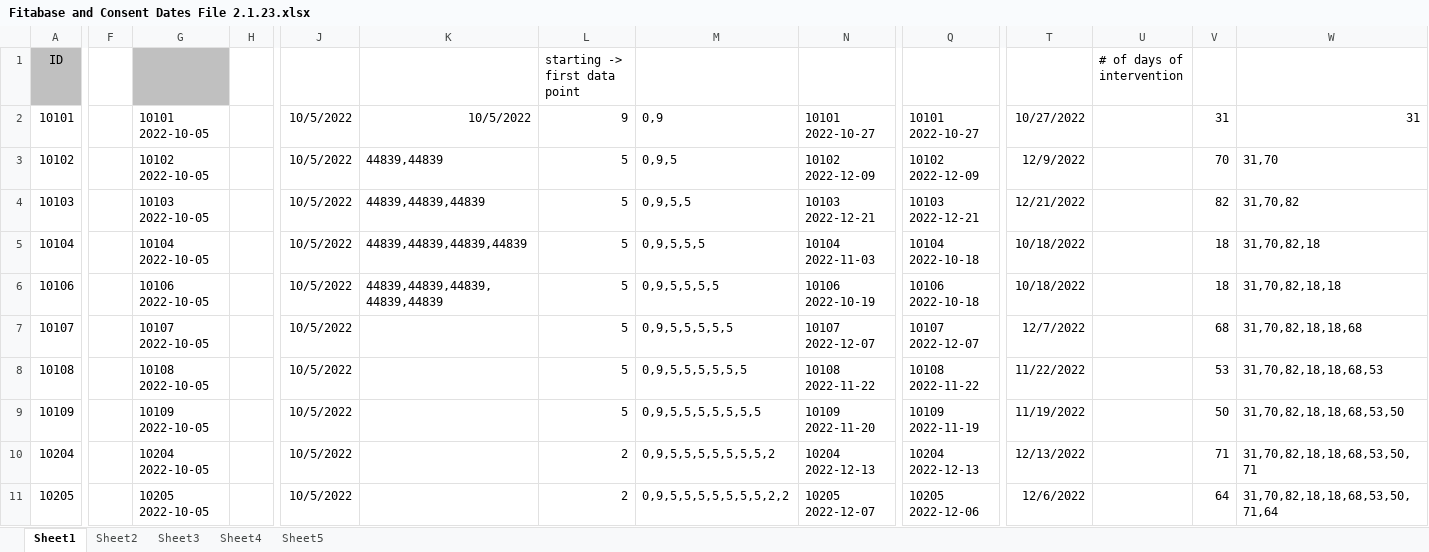
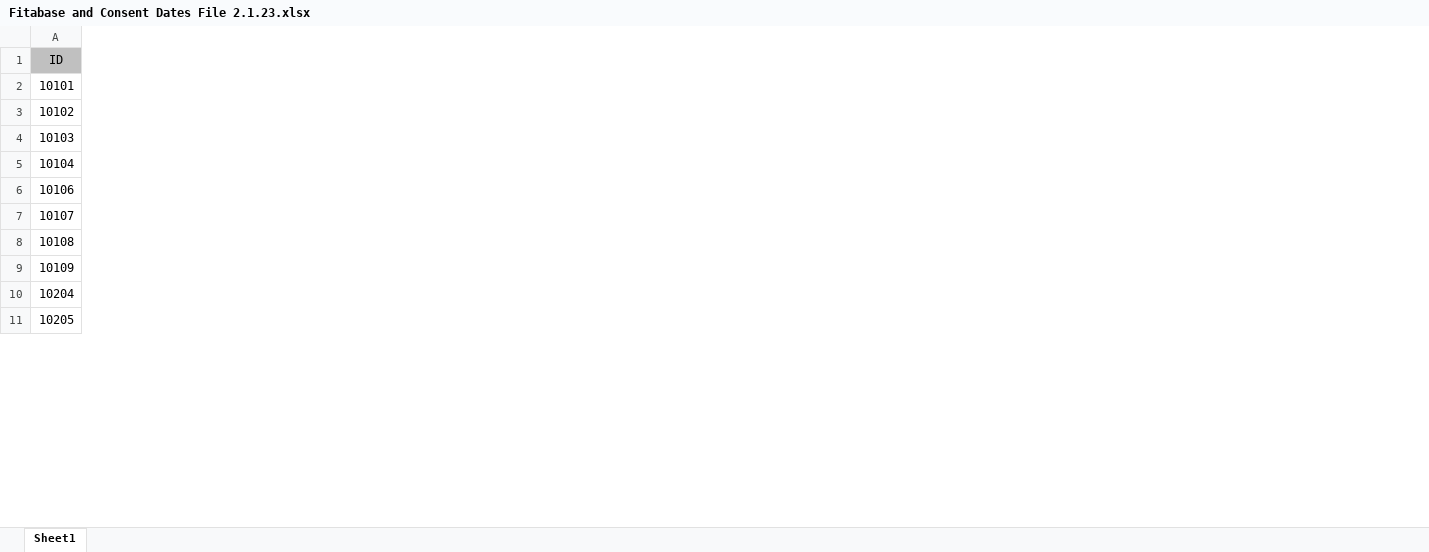
Before and after one commit to tylerwong1/happy_teacher, an Excel workbook: Fitabase and Consent Dates File 2.1.23.xlsx, sheet Sheet1, drawn as a sheet; only a part is shown, gaps mark what is left out; values as stored, in another font and other column widths than the file's, no borders; the diff covers the shown part only; the diff names each change by its address in the sheet, - before the commit and + after, or states it on an @@ line.

```diff
--- a/Fitabase and Consent Dates File 2.1.23.xlsx (sheet Sheet1)
+++ b/Fitabase and Consent Dates File 2.1.23.xlsx (sheet Sheet1)
-sheet tab: Sheet2
-sheet tab: Sheet3
-sheet tab: Sheet4
-sheet tab: Sheet5
-column F, empty
-column G, rows 2-11: 10101 2022-10-05 | 10102 2022-10-05 | 10103 2022-10-05 | 10104 2022-10-05 | 10106 2022-10-05 | 10107 2022-10-05 | 10108 2022-10-05 | 10109 2022-10-05 | 10204 2022-10-05 | 10205 2022-10-05
-column H, empty
-column J, rows 2-11: all 10/5/2022
-column K, rows 2-6: 10/5/2022 | 44839,44839 | 44839,44839,44839 | 44839,44839,44839,44839 | 44839,44839,44839,44839,44839
-column L (starting -> first data point), rows 2-11: 9 | 5 | 5 | 5 | 5 | 5 | 5 | 5 | 2 | 2
-column M, rows 2-11: 0,9 | 0,9,5 | 0,9,5,5 | 0,9,5,5,5 | 0,9,5,5,5,5 | 0,9,5,5,5,5,5 | 0,9,5,5,5,5,5,5 | 0,9,5,5,5,5,5,5,5 | 0,9,5,5,5,5,5,5,5,2 | 0,9,5,5,5,5,5,5,5,2,2
-column N, rows 2-11: 10101 2022-10-27 | 10102 2022-12-09 | 10103 2022-12-21 | 10104 2022-11-03 | 10106 2022-10-19 | 10107 2022-12-07 | 10108 2022-11-22 | 10109 2022-11-20 | 10204 2022-12-13 | 10205 2022-12-07
-column Q, rows 2-11: 10101 2022-10-27 | 10102 2022-12-09 | 10103 2022-12-21 | 10104 2022-10-18 | 10106 2022-10-18 | 10107 2022-12-07 | 10108 2022-11-22 | 10109 2022-11-19 | 10204 2022-12-13 | 10205 2022-12-06
-column T, rows 2-11: 10/27/2022 | 12/9/2022 | 12/21/2022 | 10/18/2022 | 10/18/2022 | 12/7/2022 | 11/22/2022 | 11/19/2022 | 12/13/2022 | 12/6/2022
-column U (# of days of intervention), empty
-column V, rows 2-11: 31 | 70 | 82 | 18 | 18 | 68 | 53 | 50 | 71 | 64
-column W, rows 2-11: 31 | 31,70 | 31,70,82 | 31,70,82,18 | 31,70,82,18,18 | 31,70,82,18,18,68 | 31,70,82,18,18,68,53 | 31,70,82,18,18,68,53,50 | 31,70,82,18,18,68,53,50,71 | 31,70,82,18,18,68,53,50,71,64
```
Also changed, not shown: 5 removed columns elsewhere in this sheet, 30 other files.
